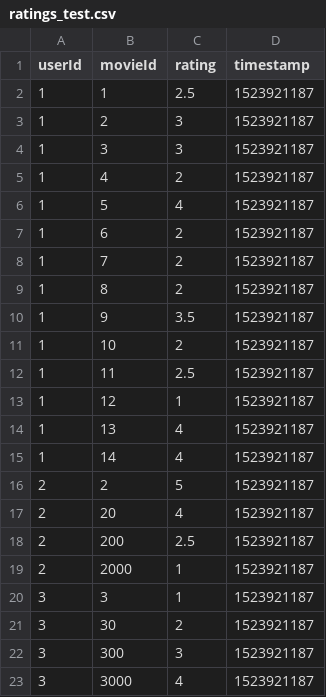
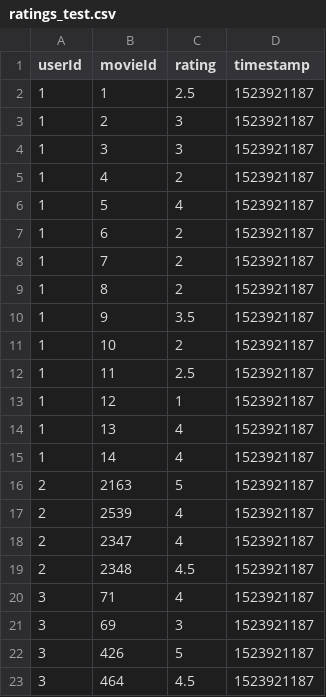
Before and after one commit to piyawat37/recommendation_system, a CSV file: SSF/movie-recommendation/src/python-generated/csv-file/ratings_test.csv, drawn as a sheet; removed rows and columns are numbered as before the commit, all else as after; the diff names each change by its address in the sheet, - before the commit and + after, or states it on an @@ line.

```diff
--- a/SSF/movie-recommendation/src/python-generated/csv-file/ratings_test.csv
+++ b/SSF/movie-recommendation/src/python-generated/csv-file/ratings_test.csv
-B16 (movieId): 2
+B16 (movieId): 2163
-B17 (movieId): 20
+B17 (movieId): 2539
-B18 (movieId): 200
+B18 (movieId): 2347
-C18 (rating): 2.5
+C18 (rating): 4
-B19 (movieId): 2000
+B19 (movieId): 2348
-C19 (rating): 1
+C19 (rating): 4.5
-B20 (movieId): 3
+B20 (movieId): 71
-C20 (rating): 1
+C20 (rating): 4
-row 21: 3 | 30 | 2 | 1523921187
-B21 (movieId): 300
+B21 (movieId): 69
-B22 (movieId): 3000
+B22 (movieId): 426
-C22 (rating): 4
+C22 (rating): 5
+row 23: 3 | 464 | 4.5 | 1523921187
```
Also changed, not shown: 4 other files.
